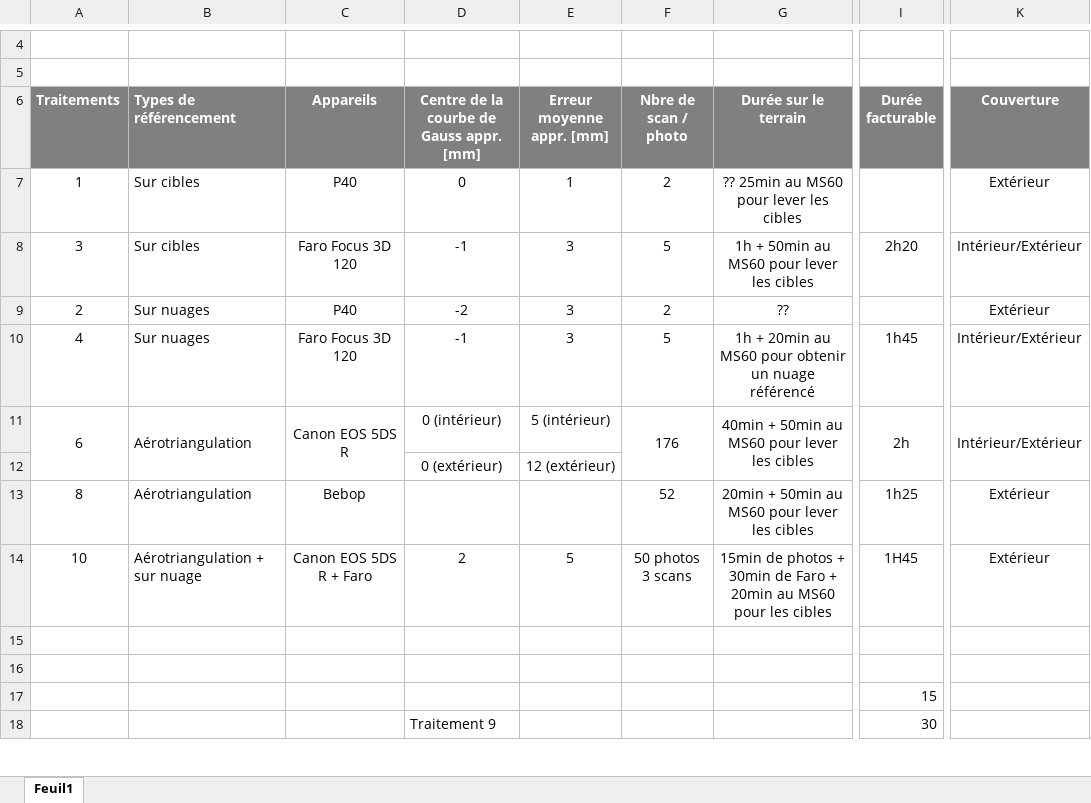
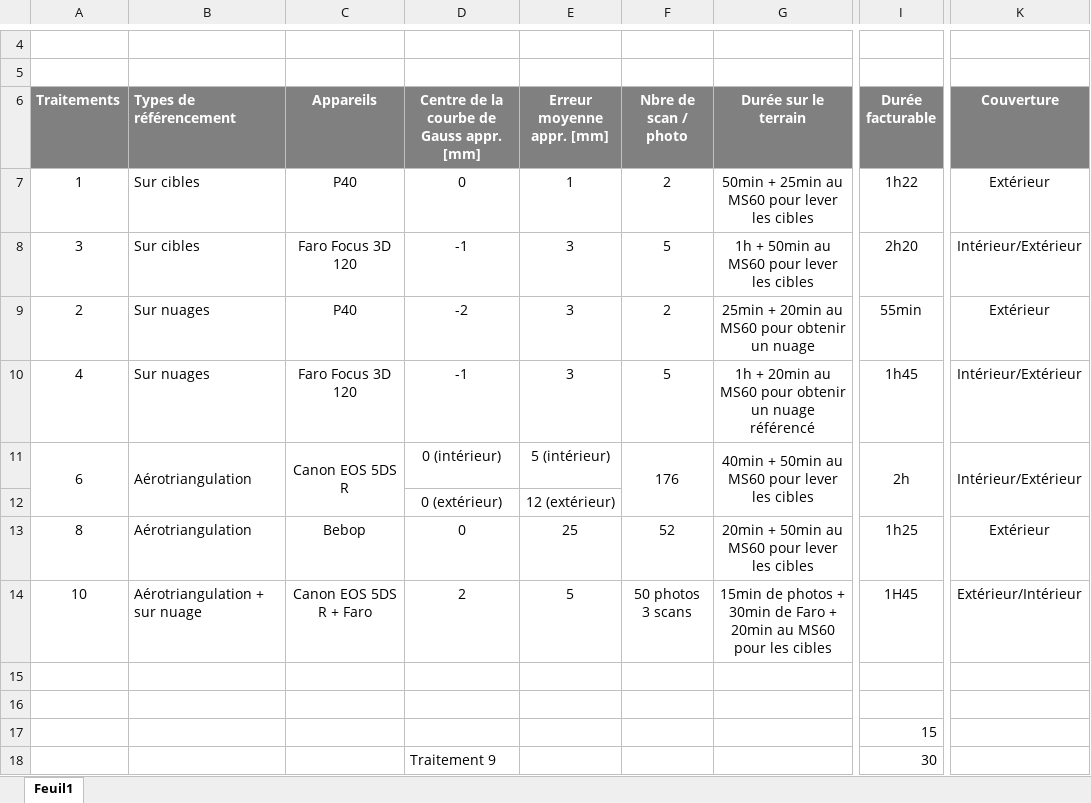
Before and after one commit to Brounst176/Bruno-TB, an Excel workbook: 7_figure/comp-referencement.xlsx, sheet Feuil1, drawn as a sheet; only a part is shown, gaps mark what is left out; values as stored, in another font and other column widths than the file's, no borders; the diff names each change by its address in the sheet, - before the commit and + after, or states it on an @@ line.

```diff
--- a/7_figure/comp-referencement.xlsx (sheet Feuil1)
+++ b/7_figure/comp-referencement.xlsx (sheet Feuil1)
-G7 (Durée sur le terrain): ?? 25min au MS60 pour lever les cibles
+G7 (Durée sur le terrain): 50min + 25min au MS60 pour lever les cibles
-I7 (Durée facturable): (empty)
+I7 (Durée facturable): 1h22
-G9 (Durée sur le terrain): ??
+G9 (Durée sur le terrain): 25min + 20min au MS60 pour obtenir un nuage
-I9 (Durée facturable): (empty)
+I9 (Durée facturable): 55min
-D13: (empty)
+D13: 0
-E13 (Erreur moyenne appr. [mm]): (empty)
+E13 (Erreur moyenne appr. [mm]): 25
-K14 (Couverture): Extérieur
+K14 (Couverture): Extérieur/Intérieur
```
Also changed, not shown: 7_figure/traitement.xlsx, 9 other files.
